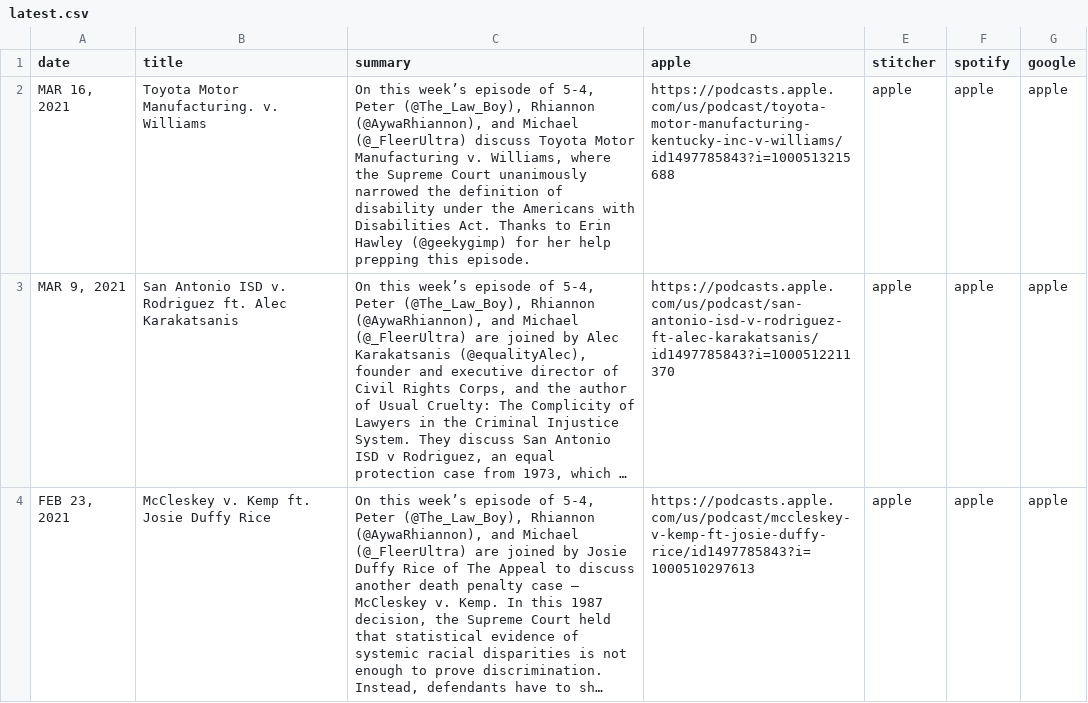
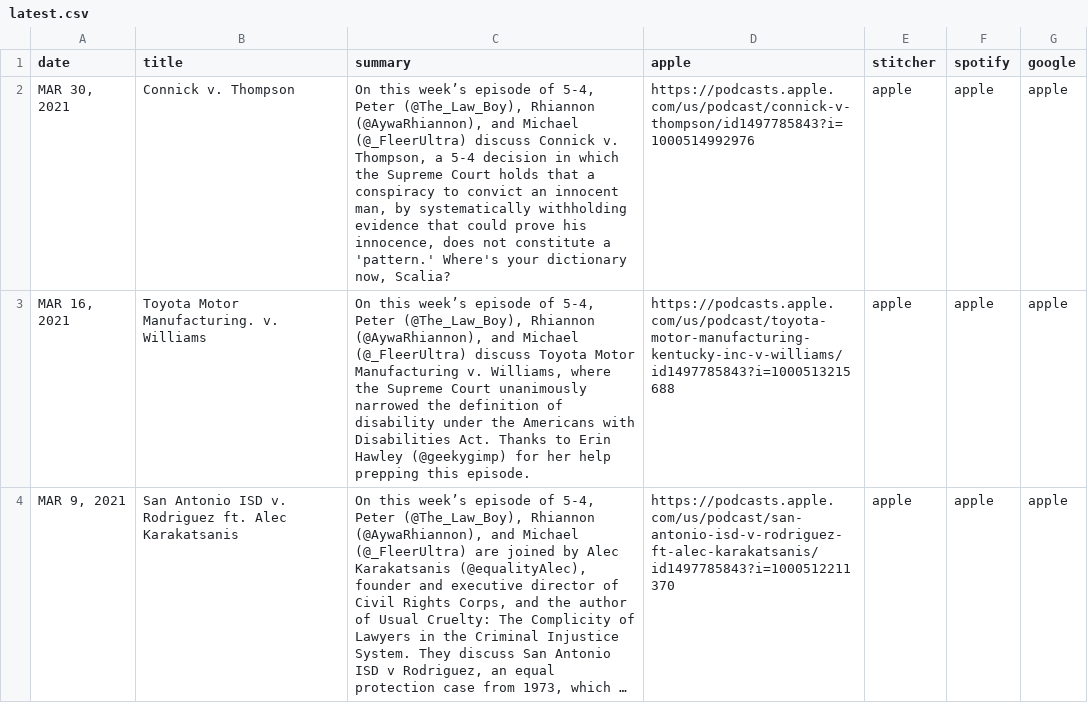
Before and after one commit to MurphyPone/fivefourpod-website, a CSV file: scripts/latest.csv, drawn as a sheet; only a part is shown; the shorter side is filled out with more unchanged rows; long unchanged cells end in …; the diff names each change by its address in the sheet, - before the commit and + after, or states it on an @@ line.

Commit message:
added Connick v. thompson

```diff
--- a/scripts/latest.csv
+++ b/scripts/latest.csv
+row 2: MAR 30, 2021 | Connick v. Thompson | On this week’s episode of 5-4, Peter (@The_Law_Boy), Rhiannon (@AywaRhiannon), and Michael (@_FleerUltra) discuss Connick v. Thompson, a 5-4 decision in which the Supreme Court holds that a conspiracy to convict an innocent man, by systematically withholding evidence that could prove his innocence, does not constitute a 'pattern.' Where's your dictionary now, Scalia? | https://podcasts.apple.com/us/podcast/connick-v-thompson/id1497785843?i=1000514992976 | apple | apple | apple
```
Also changed, not shown: 1 other file.
